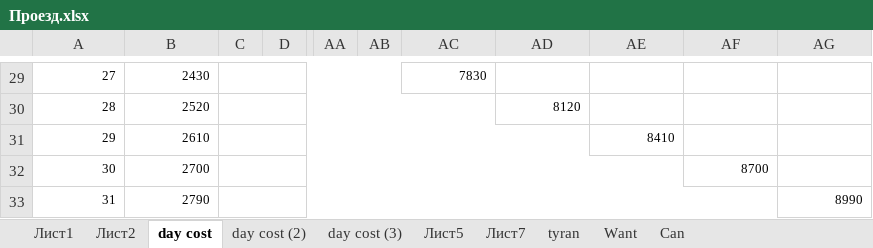
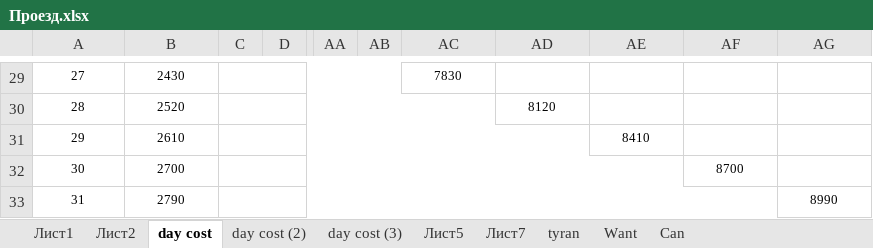
Before and after one commit to FreeAlchemist/blueprints, an Excel workbook: Проезд.xlsx, sheet day cost, drawn as a sheet; only a part is shown, gaps mark what is left out; values as stored, in another font and other column widths than the file's, no borders; the diff covers the shown part only; the diff names each change by its address in the sheet, - before the commit and + after, or states it on an @@ line.

```diff
--- a/Проезд.xlsx (sheet day cost)
+++ b/Проезд.xlsx (sheet day cost)
-A29:B33 alignment: right
+A29:B33 alignment: center
-AC29 alignment: right
+AC29 alignment: center
-AD30 alignment: right
+AD30 alignment: center
-AE31 alignment: right
+AE31 alignment: center
-AF32 alignment: right
+AF32 alignment: center
-AG33 alignment: right
+AG33 alignment: center
```
Also changed, not shown: cell formats elsewhere in this sheet, sheet Лист5, 1 other file.
